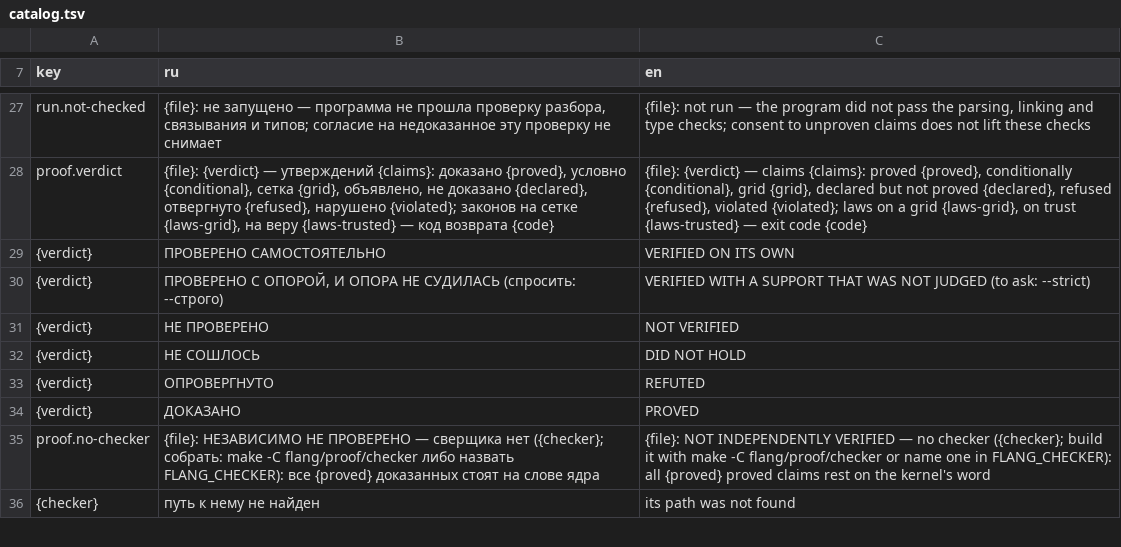
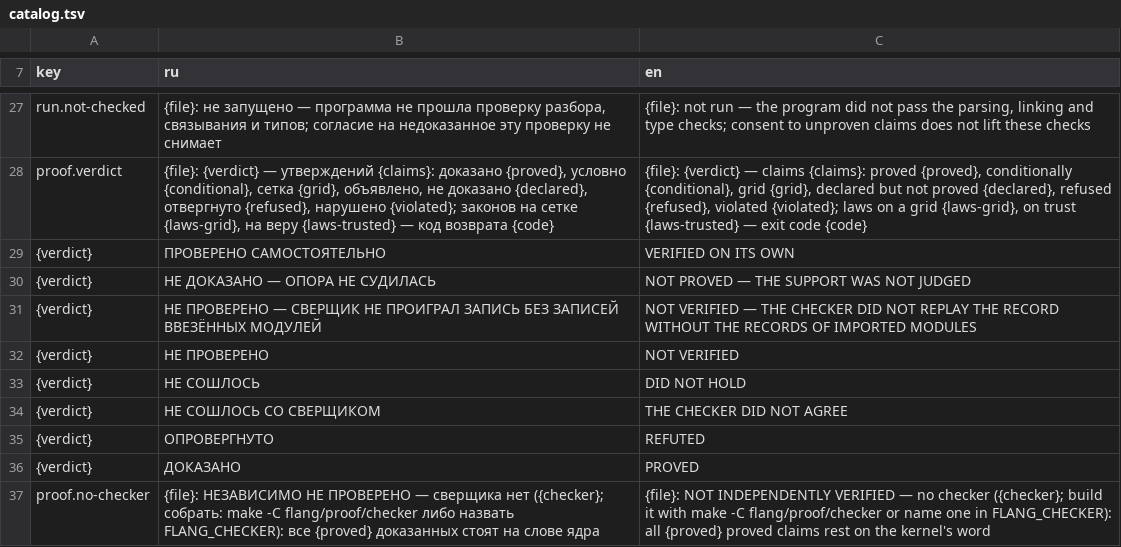
Before and after one commit to digitable-lol/flang, a TSV file: flang/messages/catalog.tsv, drawn as a sheet; only a part is shown, gaps mark what is left out; the shorter side is filled out with more unchanged rows.

```diff
--- a/flang/messages/catalog.tsv
+++ b/flang/messages/catalog.tsv
@@ -29,5 +29,7 @@ proof.verdict	{file}: {verdict} — утверждений {claims}: доказ
 {verdict}	ПРОВЕРЕНО САМОСТОЯТЕЛЬНО	VERIFIED ON ITS OWN
-{verdict}	ПРОВЕРЕНО С ОПОРОЙ, И ОПОРА НЕ СУДИЛАСЬ (спросить: --строго)	VERIFIED WITH A SUPPORT THAT WAS NOT JUDGED (to ask: --strict)
+{verdict}	НЕ ДОКАЗАНО — ОПОРА НЕ СУДИЛАСЬ	NOT PROVED — THE SUPPORT WAS NOT JUDGED
+{verdict}	НЕ ПРОВЕРЕНО — СВЕРЩИК НЕ ПРОИГРАЛ ЗАПИСЬ БЕЗ ЗАПИСЕЙ ВВЕЗЁННЫХ МОДУЛЕЙ	NOT VERIFIED — THE CHECKER DID NOT REPLAY THE RECORD WITHOUT THE RECORDS OF IMPORTED MODULES
 {verdict}	НЕ ПРОВЕРЕНО	NOT VERIFIED
 {verdict}	НЕ СОШЛОСЬ	DID NOT HOLD
+{verdict}	НЕ СОШЛОСЬ СО СВЕРЩИКОМ	THE CHECKER DID NOT AGREE
 {verdict}	ОПРОВЕРГНУТО	REFUTED
```
Also changed, not shown: 1 other file.
